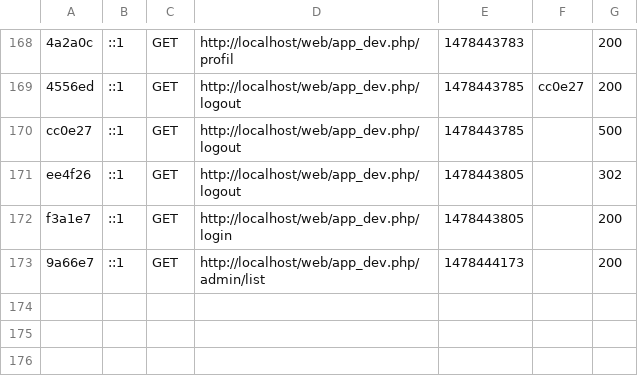
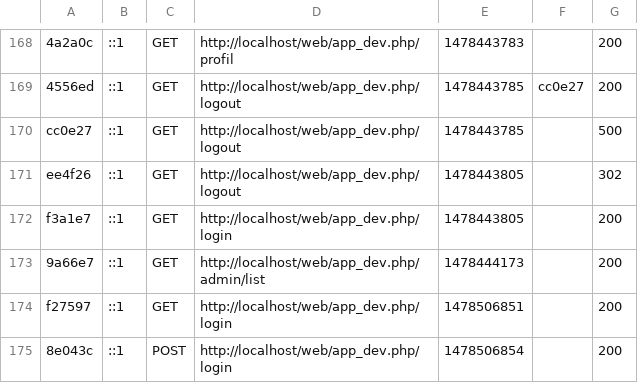
Before and after one commit to dinesh1996/BouletsProject, a CSV file: BouletsProject/var/cache/dev/profiler/index.csv, drawn as a sheet; only a part is shown, gaps mark what is left out.

```diff
--- a/BouletsProject/var/cache/dev/profiler/index.csv
+++ b/BouletsProject/var/cache/dev/profiler/index.csv
@@ -173 +173,3 @@ f3a1e7,::1,GET,http://localhost/web/app_dev.php/login,1478443805,,200
 9a66e7,::1,GET,http://localhost/web/app_dev.php/admin/list,1478444173,,200
+f27597,::1,GET,http://localhost/web/app_dev.php/login,1478506851,,200
+8e043c,::1,POST,http://localhost/web/app_dev.php/login,1478506854,,200
```
Also changed, not shown: 33 other files.
